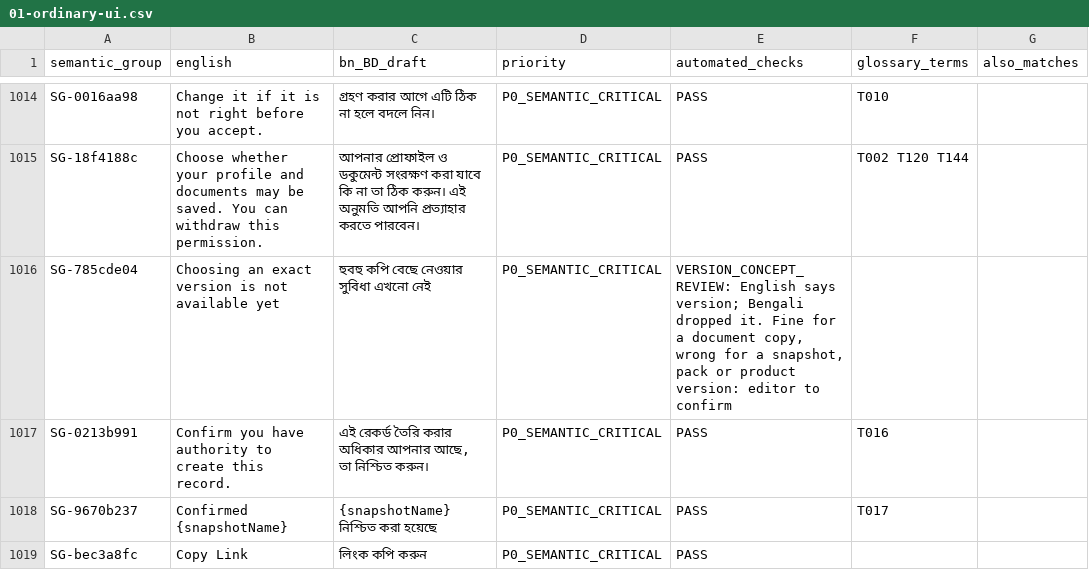
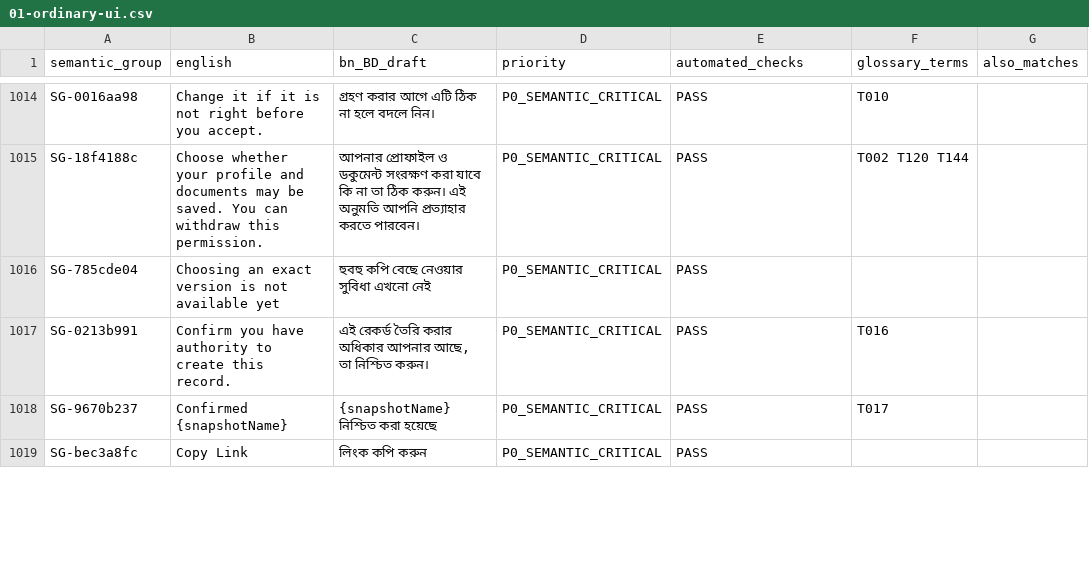
Before and after one commit to sadatnitex/visastack, a CSV file: docs/localization/data/review-queues/01-ordinary-ui.csv, drawn as a sheet; only a part is shown, gaps mark what is left out; the diff covers the shown part only; the diff names each change by its address in the sheet, - before the commit and + after, or states it on an @@ line.

```diff
--- a/docs/localization/data/review-queues/01-ordinary-ui.csv
+++ b/docs/localization/data/review-queues/01-ordinary-ui.csv
-E1016 (automated_checks): VERSION_CONCEPT_REVIEW: English says version; Bengali dropped it. Fine for a document copy, wrong for a snapshot, pack or product version: editor to confirm
+E1016 (automated_checks): PASS
```
Also changed, not shown: 23 edited cells elsewhere in this file, docs/localization/data/review-queues/02-commercial.csv, docs/localization/data/review-queues/03-privacy-consent-legal.csv, 6 other files.
